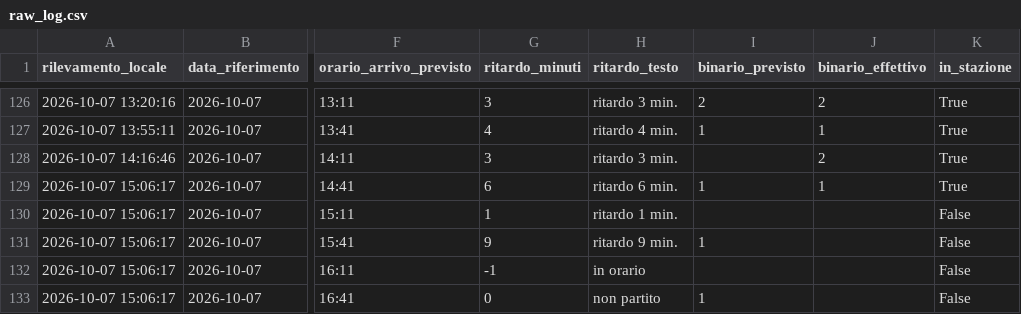
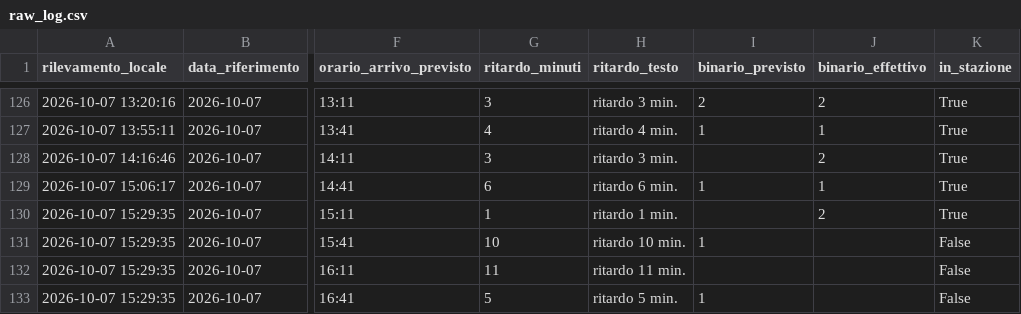
Before and after one commit to frapan2003-coder/Orari-arrivo-treni, a CSV file: data/raw_log.csv, drawn as a sheet; only a part is shown, gaps mark what is left out; the diff names each change by its address in the sheet, - before the commit and + after, or states it on an @@ line.

```diff
--- a/data/raw_log.csv
+++ b/data/raw_log.csv
-A130:A133 (rilevamento_locale): 2026-10-07 15:06:17
+A130:A133 (rilevamento_locale): 2026-10-07 15:29:35
-J130 (binario_effettivo): (empty)
+J130 (binario_effettivo): 2
-K130 (in_stazione): False
+K130 (in_stazione): True
-G131 (ritardo_minuti): 9
+G131 (ritardo_minuti): 10
-H131 (ritardo_testo): ritardo 9 min.
+H131 (ritardo_testo): ritardo 10 min.
-G132 (ritardo_minuti): -1
+G132 (ritardo_minuti): 11
-H132 (ritardo_testo): in orario
+H132 (ritardo_testo): ritardo 11 min.
-G133 (ritardo_minuti): 0
+G133 (ritardo_minuti): 5
-H133 (ritardo_testo): non partito
+H133 (ritardo_testo): ritardo 5 min.
```
